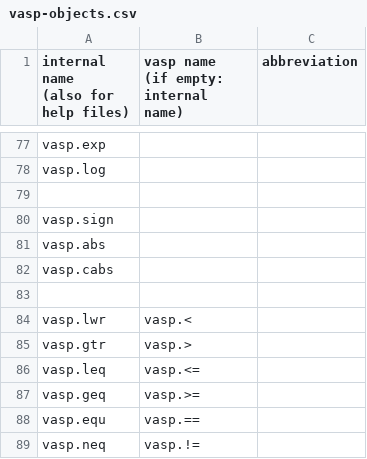
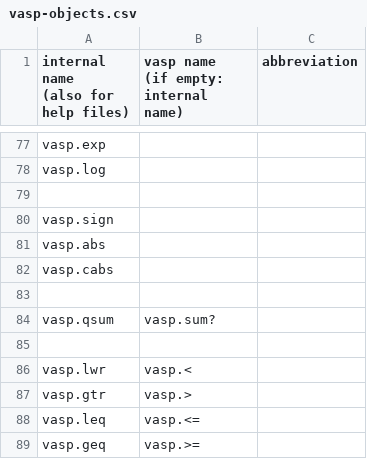
Before and after one commit to rfabbri/pd-macambira, a CSV file: externals/grill/vasp/todo/vasp-objects.csv, drawn as a sheet; only a part is shown, gaps mark what is left out; the shorter side is filled out with more unchanged rows; the diff names each change by its address in the sheet, - before the commit and + after, or states it on an @@ line.

Commit message:
""
git-svn-id: https://pure-data.svn.sourceforge.net/svnroot/pure-data/trunk@488 df7eb9d6-776f-4174-a42d-0ffd8d5d5b5d

```diff
--- a/externals/grill/vasp/todo/vasp-objects.csv
+++ b/externals/grill/vasp/todo/vasp-objects.csv
+row 84: vasp.qsum | vasp.sum?
+row 85: (empty)
```
Also changed, not shown: 23 other files.
